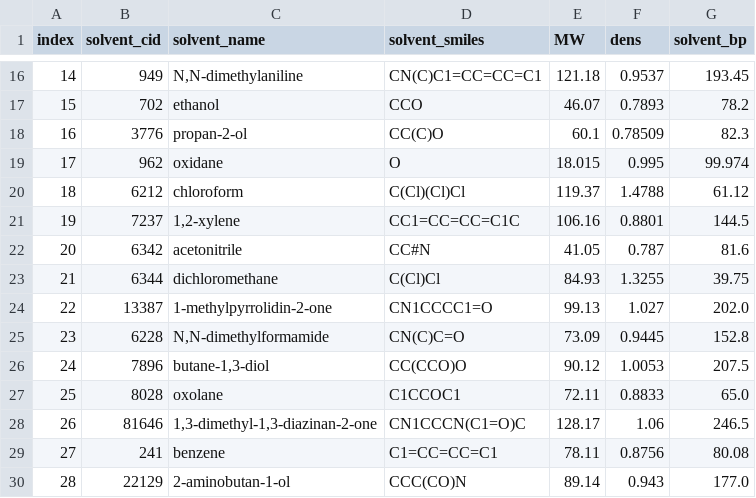
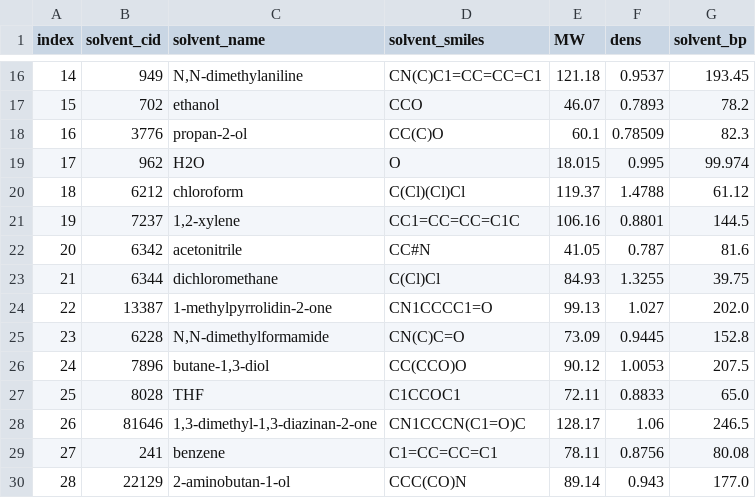
Before and after one commit to aimat-lab/MOF_web_interface, a CSV file: AI/additional_data/local_solvent_full.csv, drawn as a sheet; only a part is shown, gaps mark what is left out.

Commit message:
corrected solvent names

```diff
--- a/AI/additional_data/local_solvent_full.csv
+++ b/AI/additional_data/local_solvent_full.csv
@@ -18,3 +18,3 @@ index,solvent_cid,solvent_name,solvent_smiles,MW,dens,solvent_bp
 16,3776,propan-2-ol,CC(C)O,60.1,0.78509,82.3
-17,962,oxidane,O,18.015,0.995,99.974
+17,962,H2O,O,18.015,0.995,99.974
 18,6212,chloroform,C(Cl)(Cl)Cl,119.37,1.4788,61.12
@@ -26,3 +26,3 @@ index,solvent_cid,solvent_name,solvent_smiles,MW,dens,solvent_bp
 24,7896,"butane-1,3-diol",CC(CCO)O,90.12,1.0053,207.5
-25,8028,oxolane,C1CCOC1,72.11,0.8833,65.0
+25,8028,THF,C1CCOC1,72.11,0.8833,65.0
 26,81646,"1,3-dimethyl-1,3-diazinan-2-one",CN1CCCN(C1=O)C,128.17,1.06,246.5
```
